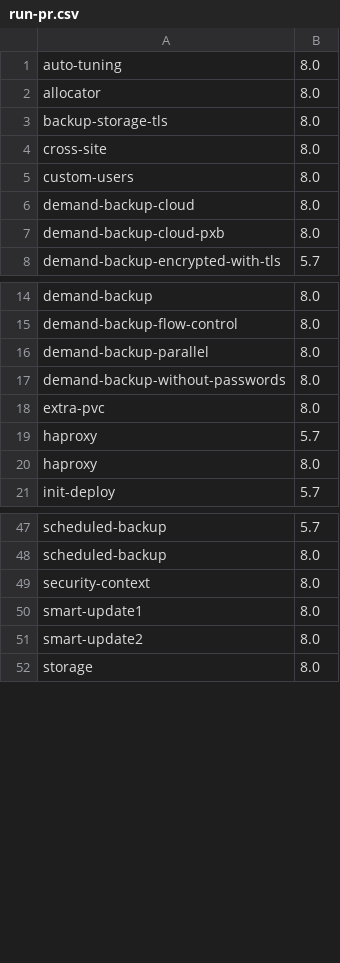
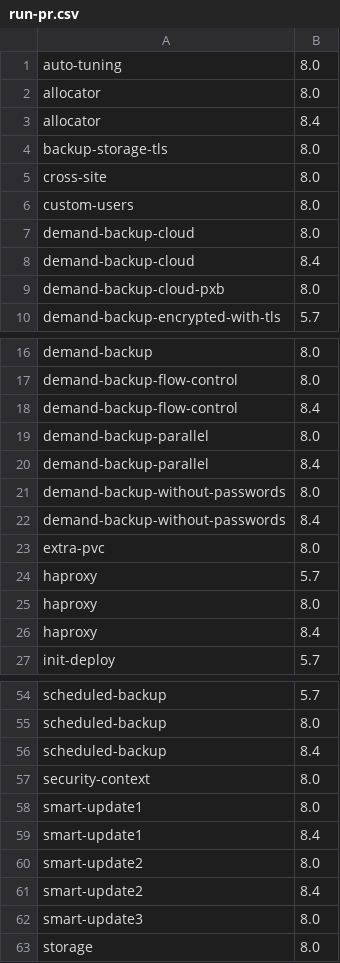
Before and after one commit to percona/percona-xtradb-cluster-operator, a CSV file: e2e-tests/run-pr.csv, drawn as a sheet; only a part is shown, gaps mark what is left out; the diff covers the shown part only.

Commit message:
K8SPXC-1683 add pmm and 8.4 to smart-update test and K8SPXC-1712 add 8.4 to pr check.  (#2289)
* K8SPXC-1683 add pmm and 8.4 to smart-update test

* separate tests

* add to test

* delete pitr

* fix the test

* fix

* for debug

* debug

* debug

* debug

* fix smart-update

* add retries

* add debug info

* add debug

* fix test

* update test

* fix images

* fix test

* fix test

* fix pmm version

* delete unnessesary set -x

---------

Co-authored-by: Viacheslav Sarzhan <slava.sarzhan@percona.com>
Co-authored-by: Julio Pasinatto <julio.pasinatto@percona.com>

```diff
--- a/e2e-tests/run-pr.csv
+++ b/e2e-tests/run-pr.csv
@@ -2,2 +2,3 @@ auto-tuning,8.0
 allocator,8.0
+allocator,8.4
 backup-storage-tls,8.0
@@ -6,2 +7,3 @@ custom-users,8.0
 demand-backup-cloud,8.0
+demand-backup-cloud,8.4
 demand-backup-cloud-pxb,8.0
@@ -15,4 +17,7 @@ demand-backup,8.0
 demand-backup-flow-control,8.0
+demand-backup-flow-control,8.4
 demand-backup-parallel,8.0
+demand-backup-parallel,8.4
 demand-backup-without-passwords,8.0
+demand-backup-without-passwords,8.4
 extra-pvc,8.0
@@ -20,2 +25,3 @@ haproxy,5.7
 haproxy,8.0
+haproxy,8.4
 init-deploy,5.7
@@ -48,5 +55,9 @@ scheduled-backup,5.7
 scheduled-backup,8.0
+scheduled-backup,8.4
 security-context,8.0
 smart-update1,8.0
+smart-update1,8.4
 smart-update2,8.0
+smart-update2,8.4
+smart-update3,8.0
 storage,8.0
```
Also changed, not shown: 2 added rows elsewhere in this file, e2e-tests/run-release.csv, 18 other files.
